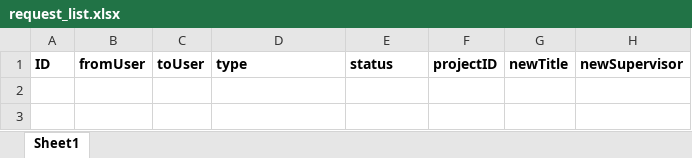
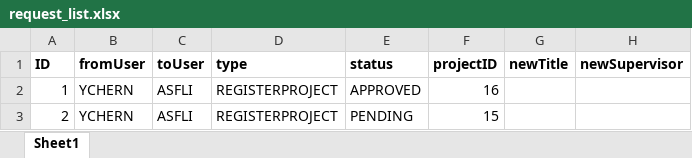
Before and after one commit to iujinwee/OOP-FYP-Management-Project, an Excel workbook: App/data/request_list.xlsx, sheet Sheet1, drawn as a sheet; values as stored, in another font and other column widths than the file's, no borders; the diff names each change by its address in the sheet, - before the commit and + after, or states it on an @@ line.

```diff
--- a/App/data/request_list.xlsx (sheet Sheet1)
+++ b/App/data/request_list.xlsx (sheet Sheet1)
+row 2: 1 | YCHERN | ASFLI | REGISTERPROJECT | APPROVED | 16
+row 3: 2 | YCHERN | ASFLI | REGISTERPROJECT | PENDING | 15
```
Also changed, not shown: App/data/rollover_project.xlsx, 53 other files.
